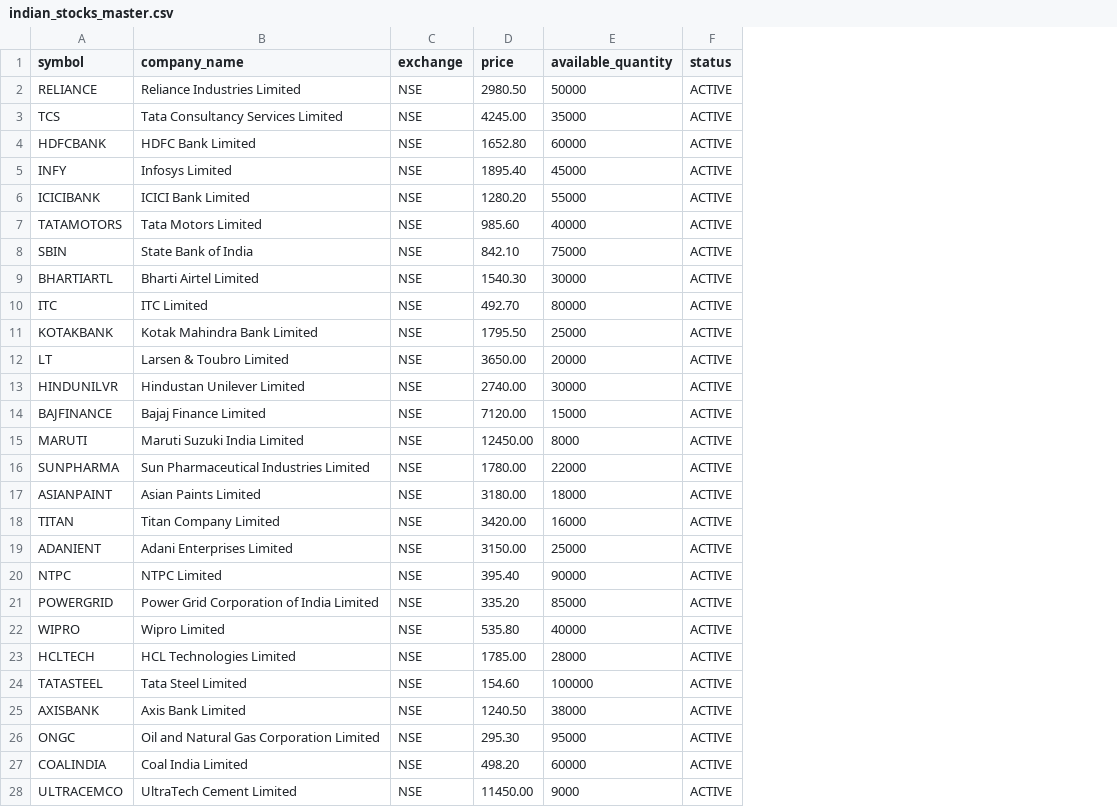
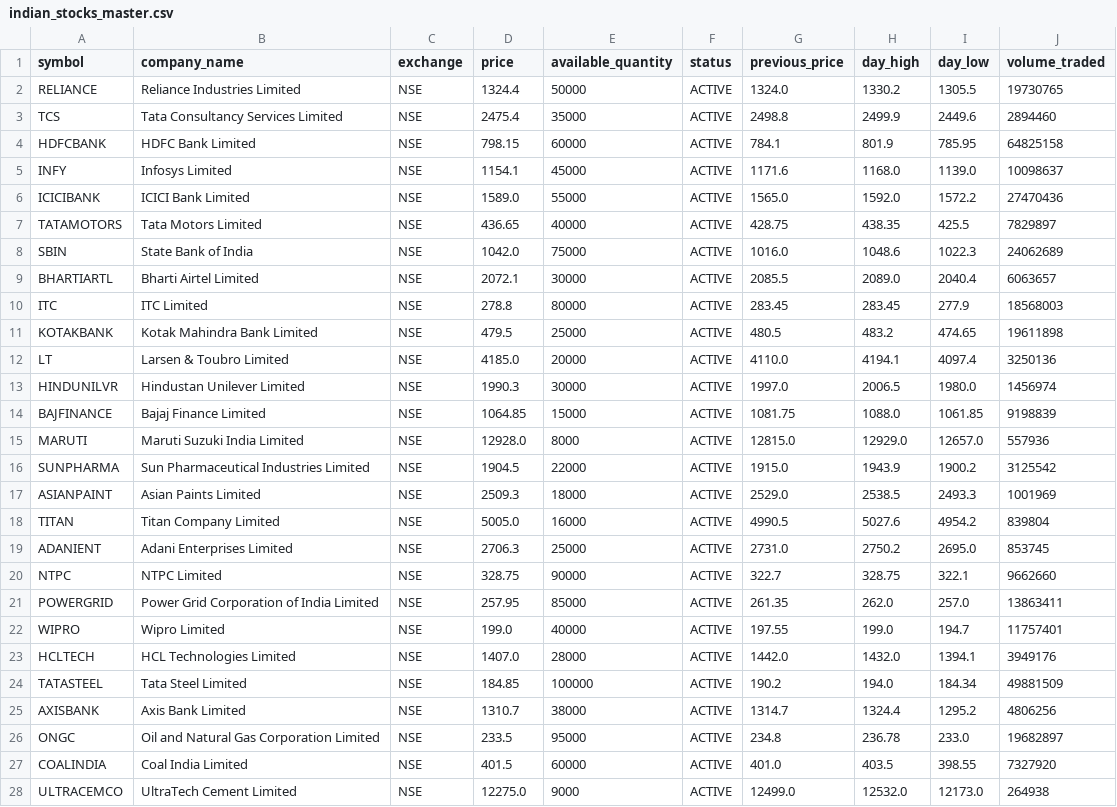
Before and after one commit to princekr75620/stock-trading-platform, a CSV file: data/indian_stocks_master.csv, drawn as a sheet; only a part is shown; the diff covers the shown part only; the diff names each change by its address in the sheet, - before the commit and + after, or states it on an @@ line.

Commit message:
feat: integrate real-time market data feed
Transitioned from simulated market ticks to live exchange data integration. Updated UI components to reflect live status and refreshed default stock pricing for accurate market monitoring.

```diff
--- a/data/indian_stocks_master.csv
+++ b/data/indian_stocks_master.csv
+column G (previous_price), rows 2-28: 1324.0 | 2498.8 | 784.1 | 1171.6 | 1565.0 | 428.75 | 1016.0 | 2085.5 | 283.45 | 480.5 | 4110.0 | 1997.0 | 1081.75 | 12815.0 | 1915.0 | 2529.0 | 4990.5 | 2731.0 | 322.7 | 261.35 | 197.55 | 1442.0 | 190.2 | 1314.7 | 234.8 | 401.0 | 12499.0
+column H (day_high), rows 2-28: 1330.2 | 2499.9 | 801.9 | 1168.0 | 1592.0 | 438.35 | 1048.6 | 2089.0 | 283.45 | 483.2 | 4194.1 | 2006.5 | 1088.0 | 12929.0 | 1943.9 | 2538.5 | 5027.6 | 2750.2 | 328.75 | 262.0 | 199.0 | 1432.0 | 194.0 | 1324.4 | 236.78 | 403.5 | 12532.0
+column I (day_low), rows 2-28: 1305.5 | 2449.6 | 785.95 | 1139.0 | 1572.2 | 425.5 | 1022.3 | 2040.4 | 277.9 | 474.65 | 4097.4 | 1980.0 | 1061.85 | 12657.0 | 1900.2 | 2493.3 | 4954.2 | 2695.0 | 322.1 | 257.0 | 194.7 | 1394.1 | 184.34 | 1295.2 | 233.0 | 398.55 | 12173.0
+column J (volume_traded), rows 2-28: 19730765 | 2894460 | 64825158 | 10098637 | 27470436 | 7829897 | 24062689 | 6063657 | 18568003 | 19611898 | 3250136 | 1456974 | 9198839 | 557936 | 3125542 | 1001969 | 839804 | 853745 | 9662660 | 13863411 | 11757401 | 3949176 | 49881509 | 4806256 | 19682897 | 7327920 | 264938
-D2 (price): 2980.50
+D2 (price): 1324.4
-D3 (price): 4245.00
+D3 (price): 2475.4
-D4 (price): 1652.80
+D4 (price): 798.15
-D5 (price): 1895.40
+D5 (price): 1154.1
-D6 (price): 1280.20
+D6 (price): 1589.0
-D7 (price): 985.60
+D7 (price): 436.65
-D8 (price): 842.10
+D8 (price): 1042.0
-D9 (price): 1540.30
+D9 (price): 2072.1
-D10 (price): 492.70
+D10 (price): 278.8
-D11 (price): 1795.50
+D11 (price): 479.5
-D12 (price): 3650.00
+D12 (price): 4185.0
-D13 (price): 2740.00
+D13 (price): 1990.3
-D14 (price): 7120.00
+D14 (price): 1064.85
-D15 (price): 12450.00
+D15 (price): 12928.0
-D16 (price): 1780.00
+D16 (price): 1904.5
-D17 (price): 3180.00
+D17 (price): 2509.3
-D18 (price): 3420.00
+D18 (price): 5005.0
-D19 (price): 3150.00
+D19 (price): 2706.3
-D20 (price): 395.40
+D20 (price): 328.75
-D21 (price): 335.20
+D21 (price): 257.95
-D22 (price): 535.80
+D22 (price): 199.0
-D23 (price): 1785.00
+D23 (price): 1407.0
-D24 (price): 154.60
+D24 (price): 184.85
-D25 (price): 1240.50
+D25 (price): 1310.7
-D26 (price): 295.30
+D26 (price): 233.5
-D27 (price): 498.20
+D27 (price): 401.5
-D28 (price): 11450.00
+D28 (price): 12275.0
```
Also changed, not shown: 1 removed row and 24 edited cells elsewhere in this file, 8 other files.
